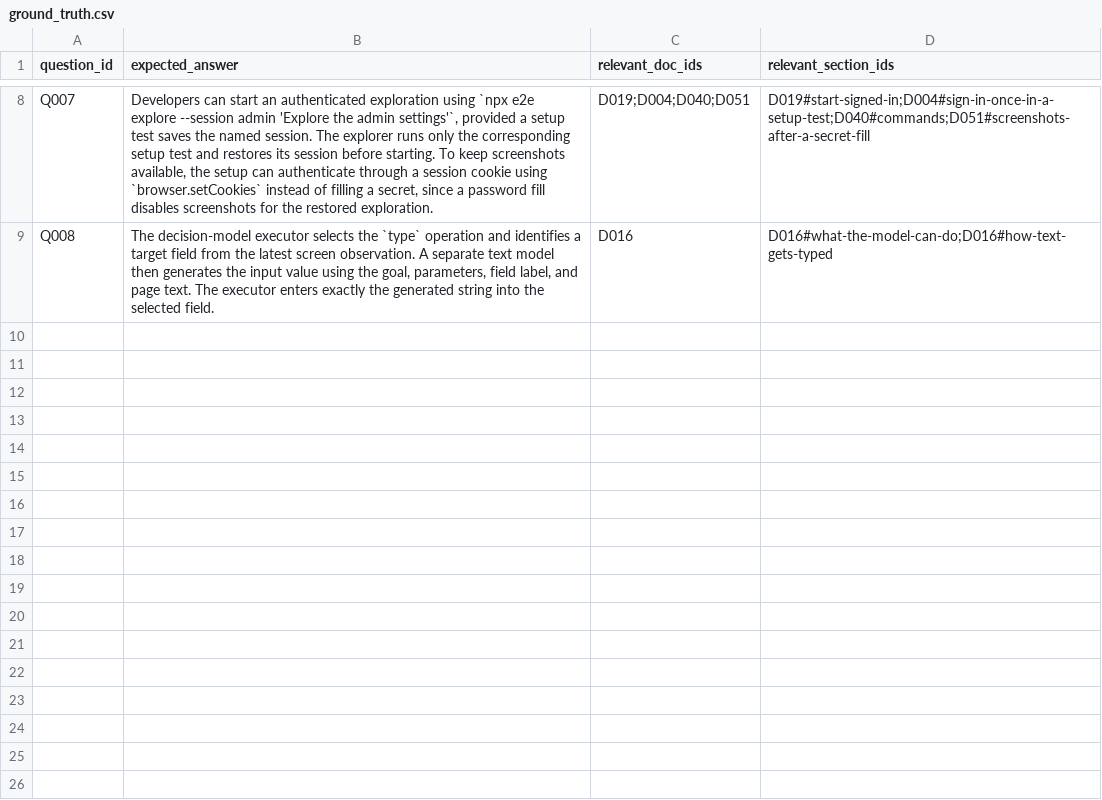
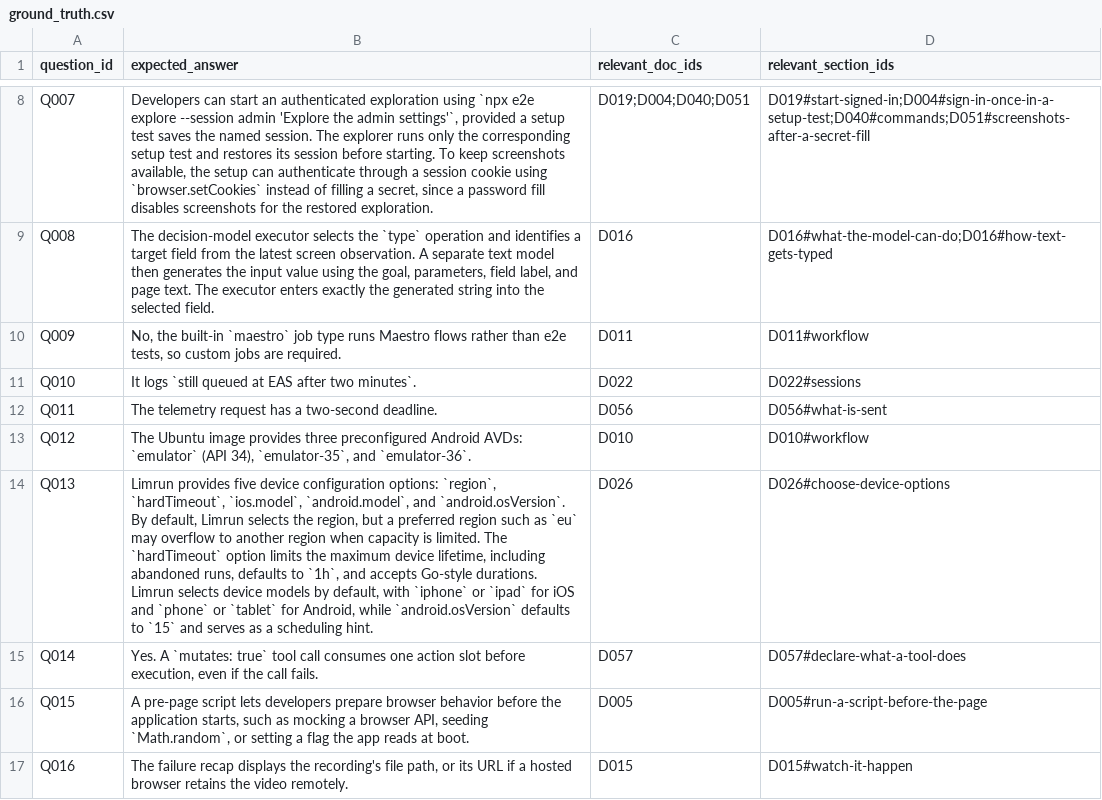
Before and after one commit to jonasyr/bachelor-rag-chunking, a CSV file: data/evaluation/ground_truth.csv, drawn as a sheet; only a part is shown, gaps mark what is left out; the diff names each change by its address in the sheet, - before the commit and + after, or states it on an @@ line.

```diff
--- a/data/evaluation/ground_truth.csv
+++ b/data/evaluation/ground_truth.csv
+row 10: Q009 | No, the built-in `maestro` job type runs Maestro flows rather than e2e tests, so custom jobs are required. | D011 | D011#workflow
+row 11: Q010 | It logs `still queued at EAS after two minutes`. | D022 | D022#sessions
+row 12: Q011 | The telemetry request has a two-second deadline. | D056 | D056#what-is-sent
+row 13: Q012 | The Ubuntu image provides three preconfigured Android AVDs: `emulator` (API 34), `emulator-35`, and `emulator-36`. | D010 | D010#workflow
+row 14: Q013 | Limrun provides five device configuration options: `region`, `hardTimeout`, `ios.model`, `android.model`, and `android.osVersion`. By default, Limrun selects the region, but a preferred region such as `eu` may overflow to another region when capacity is limited. The `hardTimeout` option limits the maximum device lifetime, including abandoned runs, defaults to `1h`, and accepts Go-style durations. Limrun selects device models by default, with `iphone` or `ipad` for iOS and `phone` or `tablet` for Android, while `android.osVersion` defaults to `15` and serves as a scheduling hint. | D026 | D026#choose-device-options
+row 15: Q014 | Yes. A `mutates: true` tool call consumes one action slot before execution, even if the call fails. | D057 | D057#declare-what-a-tool-does
+row 16: Q015 | A pre-page script lets developers prepare browser behavior before the application starts, such as mocking a browser API, seeding `Math.random`, or setting a flag the app reads at boot. | D005 | D005#run-a-script-before-the-page
+row 17: Q016 | The failure recap displays the recording's file path, or its URL if a hosted browser retains the video remotely. | D015 | D015#watch-it-happen
```
Also changed, not shown: data/evaluation/catalogue_plan.csv, data/evaluation/closed_book_screen.csv, 15 other files.
